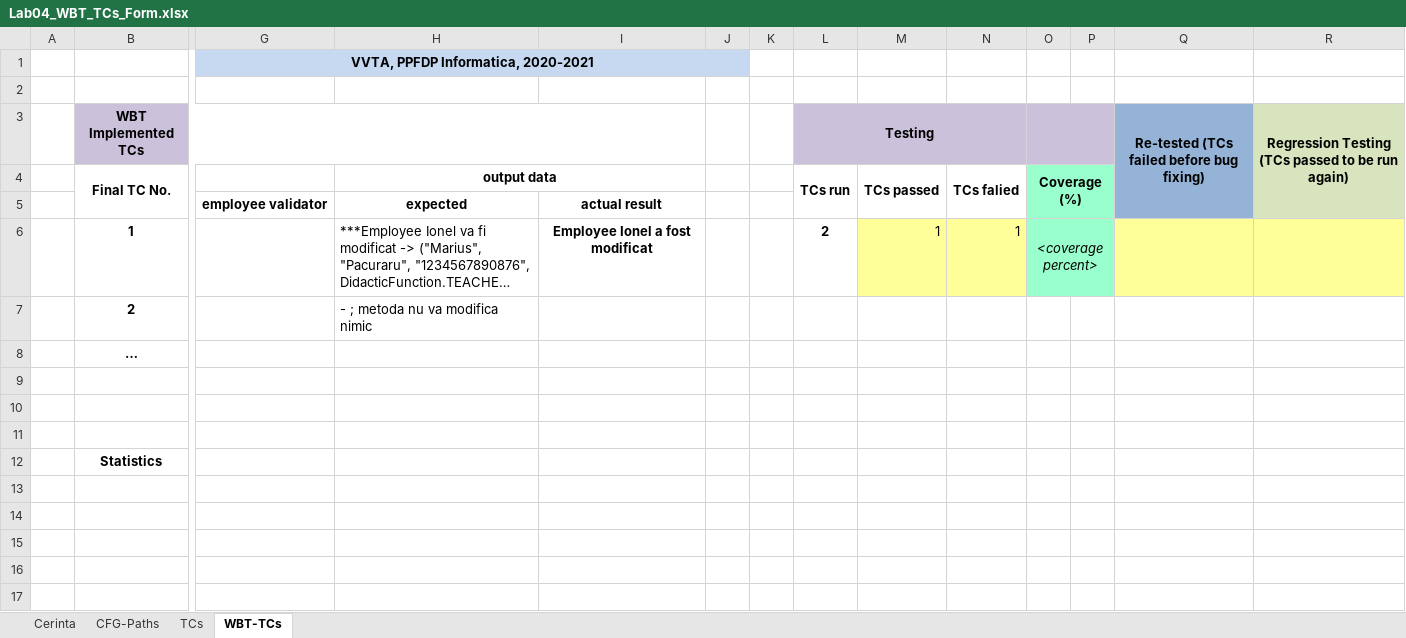
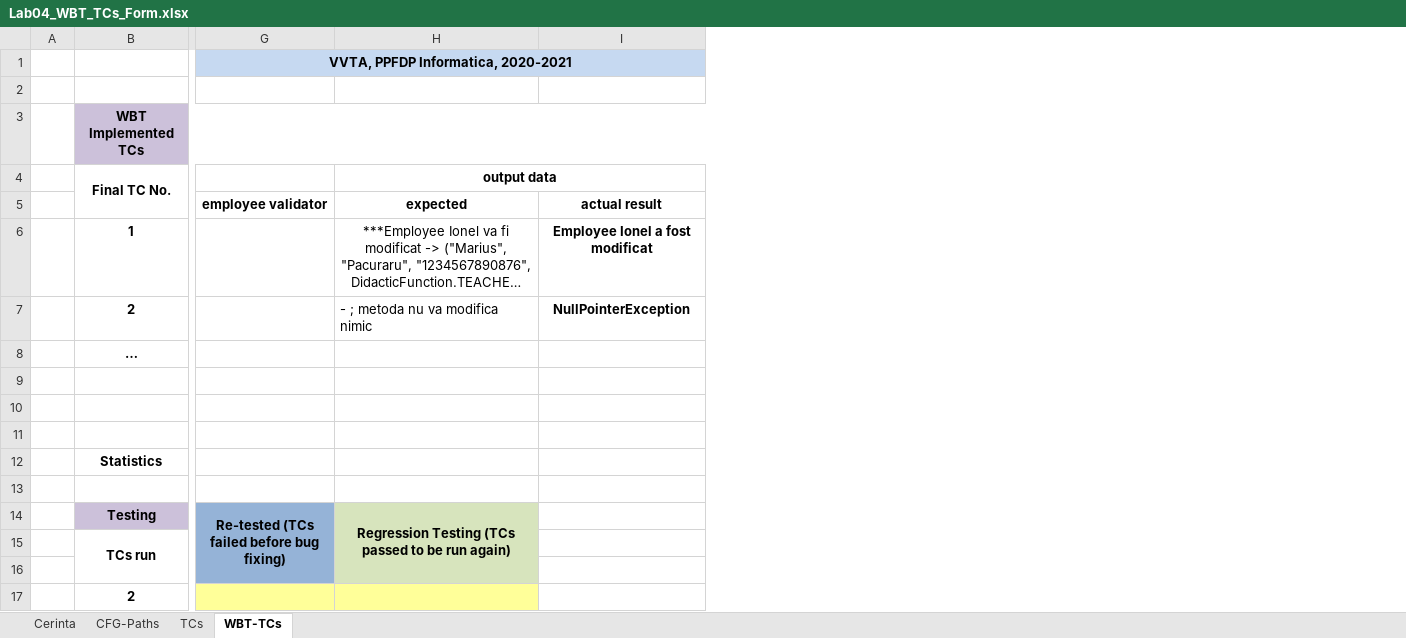
Before and after one commit to ChaneLaForet/btci0180-VVTA, an Excel workbook: Docs/Lab4/Lab04_WBT_TCs_Form.xlsx, sheet WBT-TCs, drawn as a sheet; only a part is shown, gaps mark what is left out; long unchanged cells end in …; values as stored, in another font and other column widths than the file's, no borders; removed rows and columns are numbered as before the commit, all else as after; rows hold the shown columns only; the diff names each change by its address in the sheet, - before the commit and + after, or states it on an @@ line.

Commit message:
Add Lab4 tests, add Coverage Reports. Modify excel file.

```diff
--- a/Docs/Lab4/Lab04_WBT_TCs_Form.xlsx (sheet WBT-TCs)
+++ b/Docs/Lab4/Lab04_WBT_TCs_Form.xlsx (sheet WBT-TCs)
-column J, empty
-column K, empty
-column L (TCs run), row 3: Testing; row 6: 2
-column M (TCs passed), row 6: 1
-column N (TCs falied), row 6: 1
-column O (Coverage (%)), row 6: <coverage percent>
-column P, empty
-column Q, row 3: Re-tested (TCs failed before bug fixing)
-column R, row 3: Regression Testing (TCs passed to be run again)
-H6 alignment: left
+H6 alignment: center
-I7: (empty)
+I7: NullPointerException
+row 13: (empty)
+row 14:  | Testing | Re-tested (TCs failed before bug fixing) | Regression Testing (TCs passed to be run again)
+row 15:  | TCs run
+row 16: (empty)
+row 17:  | 2
```
Also changed, not shown: 28 other files.
